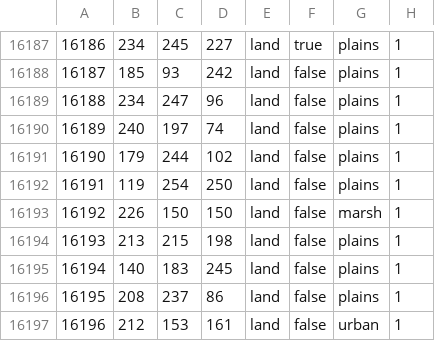
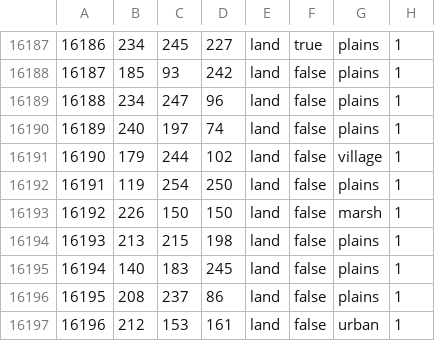
Before and after one commit to East-Showdown/East-Showdown, a CSV file: map/definition.csv, drawn as a sheet; only a part is shown, gaps mark what is left out.

```diff
--- a/map/definition.csv
+++ b/map/definition.csv
@@ -16190,3 +16190,3 @@
 16189;240;197;74;land;false;plains;1
-16190;179;244;102;land;false;plains;1
+16190;179;244;102;land;false;village;1
 16191;119;254;250;land;false;plains;1
```
Also changed, not shown: 1 other file.
